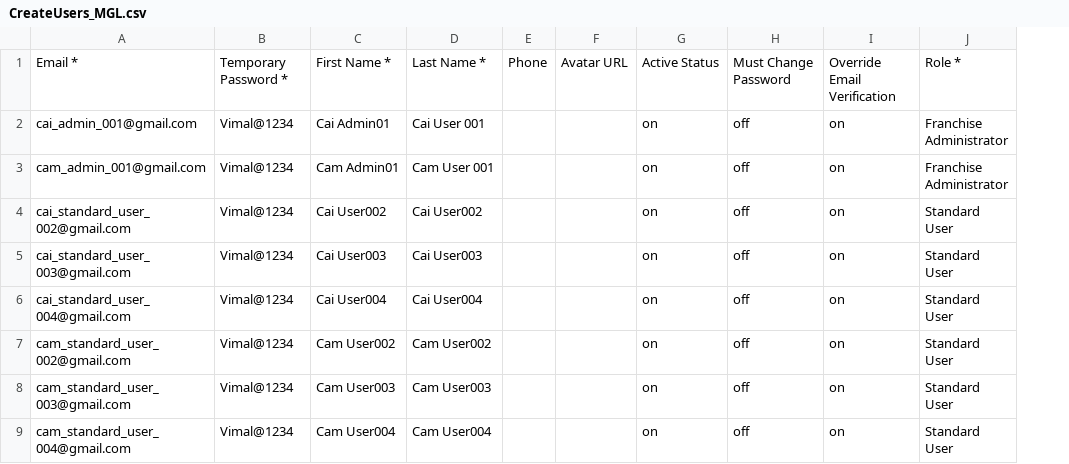
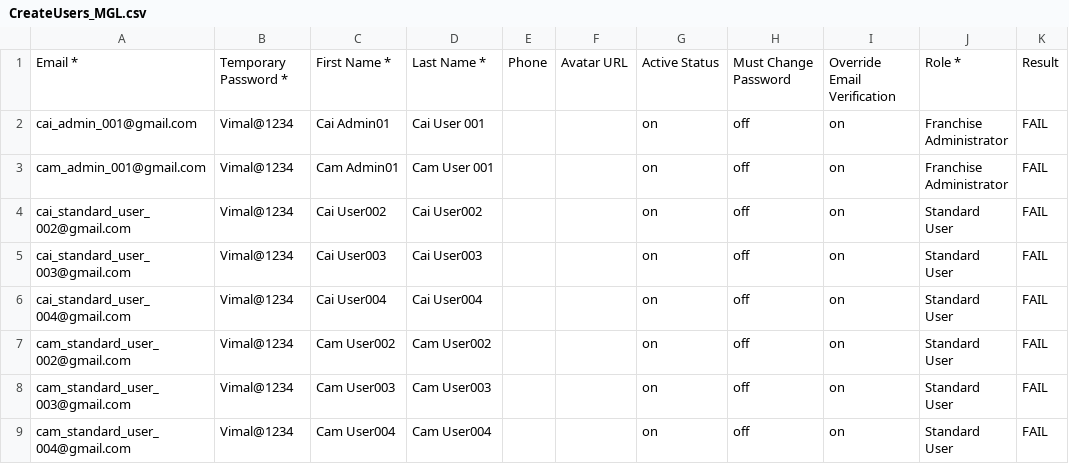
Before and after one commit to vageesha-vaishya/logic-nexus-ai, a CSV file: dataentry/CreateUsers_MGL.csv, drawn as a sheet; the diff names each change by its address in the sheet, - before the commit and + after, or states it on an @@ line.

Commit message:
chore: add result column to user import CSV for tracking failures
Add a "Result" column to the CreateUsers_MGL.csv file to record the outcome of user creation operations. All existing entries are marked as "FAIL" to indicate they need to be reprocessed or reviewed.

```diff
--- a/dataentry/CreateUsers_MGL.csv
+++ b/dataentry/CreateUsers_MGL.csv
+column K, rows 1-9: Result | FAIL | FAIL | FAIL | FAIL | FAIL | FAIL | FAIL | FAIL
```
